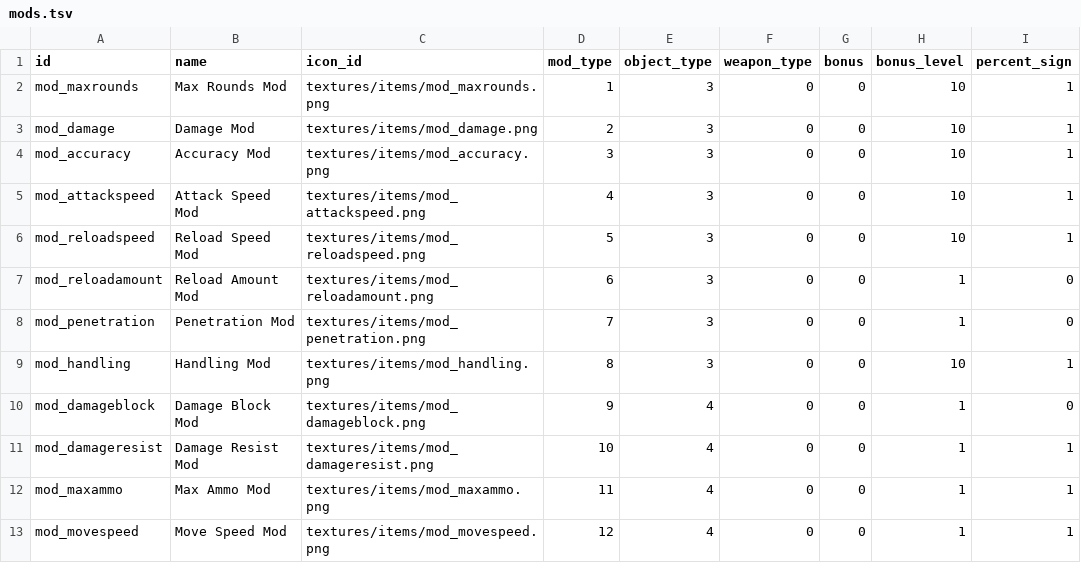
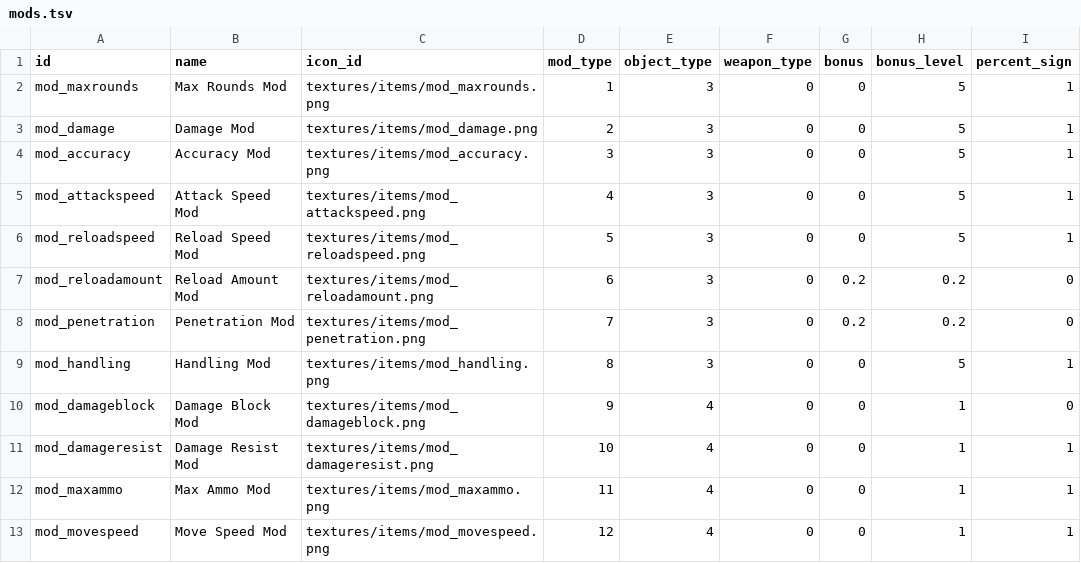
Before and after one commit to ololoken/emptyclip, a TSV file: working/tables/mods.tsv, drawn as a sheet.

```diff
--- a/working/tables/mods.tsv
+++ b/working/tables/mods.tsv
@@ -1,10 +1,10 @@
 id	name	icon_id	mod_type	object_type	weapon_type	bonus	bonus_level	percent_sign
-mod_maxrounds	Max Rounds Mod	textures/items/mod_maxrounds.png	1	3	0	0	10	1
-mod_damage	Damage Mod	textures/items/mod_damage.png	2	3	0	0	10	1
-mod_accuracy	Accuracy Mod	textures/items/mod_accuracy.png	3	3	0	0	10	1
-mod_attackspeed	Attack Speed Mod	textures/items/mod_attackspeed.png	4	3	0	0	10	1
-mod_reloadspeed	Reload Speed Mod	textures/items/mod_reloadspeed.png	5	3	0	0	10	1
-mod_reloadamount	Reload Amount Mod	textures/items/mod_reloadamount.png	6	3	0	0	1	0
-mod_penetration	Penetration Mod	textures/items/mod_penetration.png	7	3	0	0	1	0
-mod_handling	Handling Mod	textures/items/mod_handling.png	8	3	0	0	10	1
+mod_maxrounds	Max Rounds Mod	textures/items/mod_maxrounds.png	1	3	0	0	5	1
+mod_damage	Damage Mod	textures/items/mod_damage.png	2	3	0	0	5	1
+mod_accuracy	Accuracy Mod	textures/items/mod_accuracy.png	3	3	0	0	5	1
+mod_attackspeed	Attack Speed Mod	textures/items/mod_attackspeed.png	4	3	0	0	5	1
+mod_reloadspeed	Reload Speed Mod	textures/items/mod_reloadspeed.png	5	3	0	0	5	1
+mod_reloadamount	Reload Amount Mod	textures/items/mod_reloadamount.png	6	3	0	0.2	0.2	0
+mod_penetration	Penetration Mod	textures/items/mod_penetration.png	7	3	0	0.2	0.2	0
+mod_handling	Handling Mod	textures/items/mod_handling.png	8	3	0	0	5	1
 mod_damageblock	Damage Block Mod	textures/items/mod_damageblock.png	9	4	0	0	1	0
```
Also changed, not shown: 3 other files.
